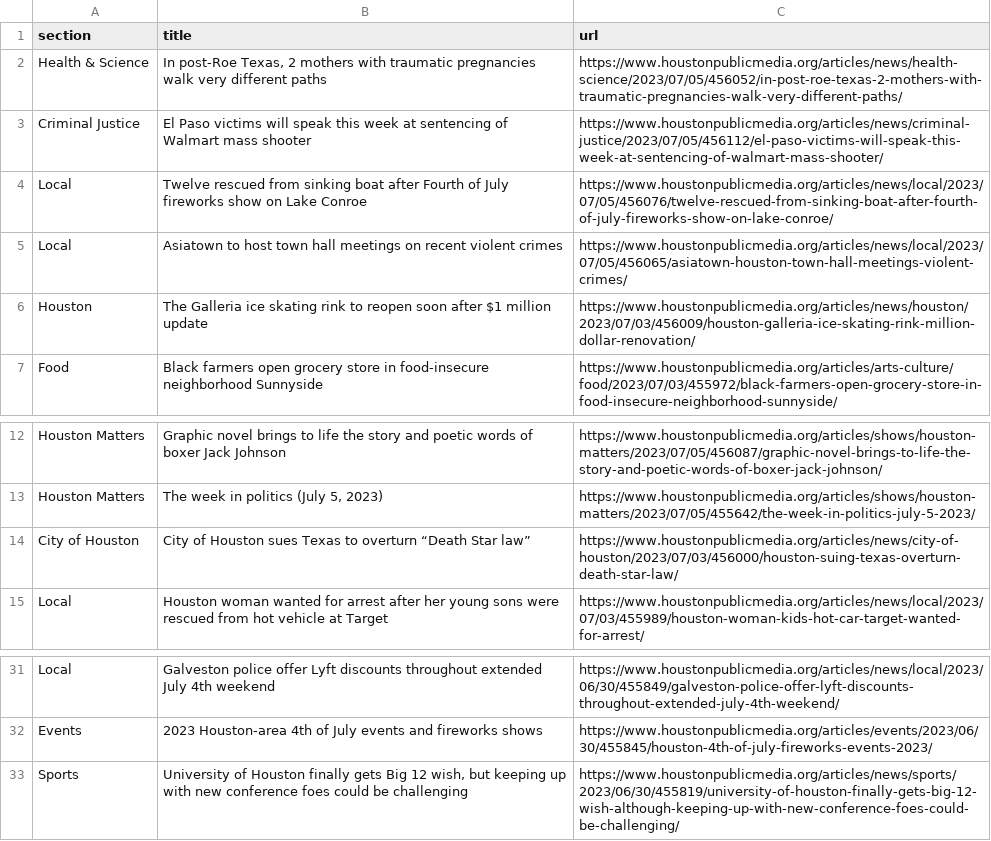
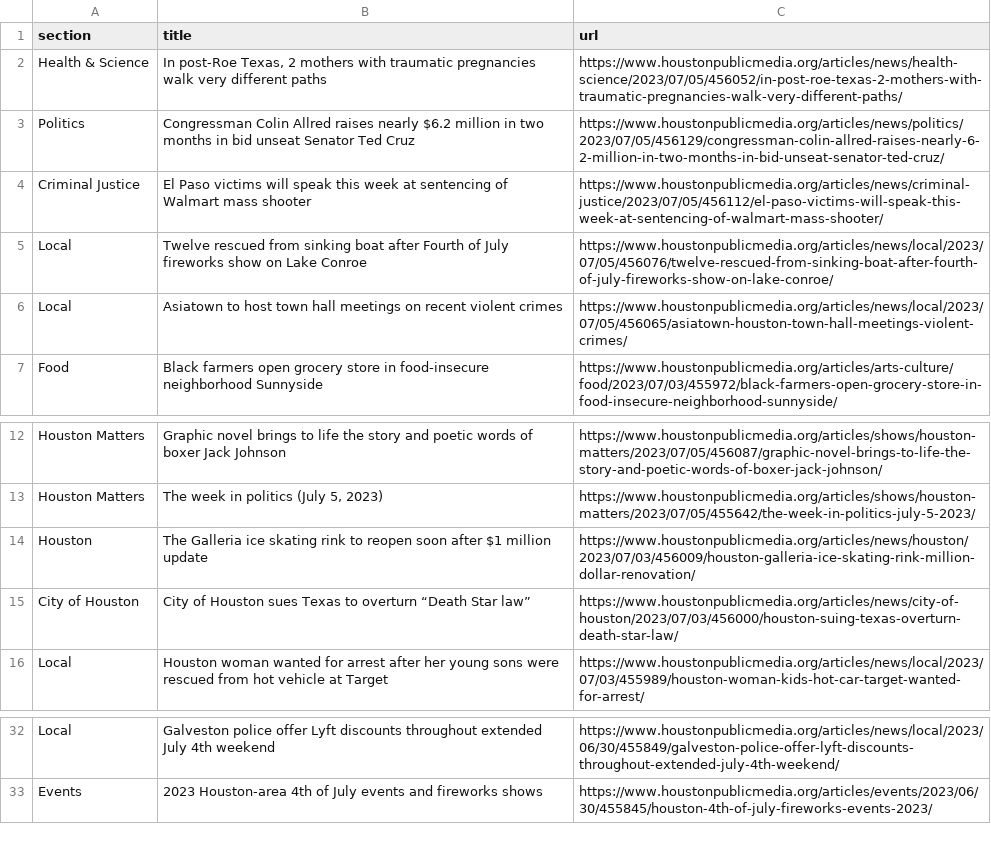
Before and after one commit to AngelineJCQ/aoto-scraper, a CSV file: npr.csv, drawn as a sheet; only a part is shown, gaps mark what is left out.

```diff
--- a/npr.csv
+++ b/npr.csv
@@ -2,2 +2,3 @@ section,title,url
 Health & Science,"In post-Roe Texas, 2 mothers with traumatic pregnancies walk very different paths",https://www.houstonpublicmedia.org/articles/news/health-science/2023/07/05/456052/in-post-roe-texas-2-mothers-with-traumatic-pregnancies-walk-very-different-paths/
+Politics,Congressman Colin Allred raises nearly $6.2 million in two months in bid unseat Senator Ted Cruz,https://www.houstonpublicmedia.org/articles/news/politics/2023/07/05/456129/congressman-colin-allred-raises-nearly-6-2-million-in-two-months-in-bid-unseat-senator-ted-cruz/
 Criminal Justice,El Paso victims will speak this week at sentencing of Walmart mass shooter,https://www.houstonpublicmedia.org/articles/news/criminal-justice/2023/07/05/456112/el-paso-victims-will-speak-this-week-at-sentencing-of-walmart-mass-shooter/
@@ -5,3 +6,2 @@ Local,Twelve rescued from sinking boat after Fourth of July fireworks show on La
 Local,Asiatown to host town hall meetings on recent violent crimes,https://www.houstonpublicmedia.org/articles/news/local/2023/07/05/456065/asiatown-houston-town-hall-meetings-violent-crimes/
-Houston,The Galleria ice skating rink to reopen soon after $1 million update,https://www.houstonpublicmedia.org/articles/news/houston/2023/07/03/456009/houston-galleria-ice-skating-rink-million-dollar-renovation/
 Food,Black farmers open grocery store in food-insecure neighborhood Sunnyside,https://www.houstonpublicmedia.org/articles/arts-culture/food/2023/07/03/455972/black-farmers-open-grocery-store-in-food-insecure-neighborhood-sunnyside/
@@ -13,2 +13,3 @@ Houston Matters,Graphic novel brings to life the story and poetic words of boxer
 Houston Matters,"The week in politics (July 5, 2023)",https://www.houstonpublicmedia.org/articles/shows/houston-matters/2023/07/05/455642/the-week-in-politics-july-5-2023/
+Houston,The Galleria ice skating rink to reopen soon after $1 million update,https://www.houstonpublicmedia.org/articles/news/houston/2023/07/03/456009/houston-galleria-ice-skating-rink-million-dollar-renovation/
 City of Houston,City of Houston sues Texas to overturn “Death Star law”,https://www.houstonpublicmedia.org/articles/news/city-of-houston/2023/07/03/456000/houston-suing-texas-overturn-death-star-law/
@@ -32,2 +33 @@ Local,Galveston police offer Lyft discounts throughout extended July 4th weekend
 Events,2023 Houston-area 4th of July events and fireworks shows,https://www.houstonpublicmedia.org/articles/events/2023/06/30/455845/houston-4th-of-july-fireworks-events-2023/
-Sports,"University of Houston finally gets Big 12 wish, but keeping up with new conference foes could be challenging",https://www.houstonpublicmedia.org/articles/news/sports/2023/06/30/455819/university-of-houston-finally-gets-big-12-wish-although-keeping-up-with-new-conference-foes-could-be-challenging/
```
